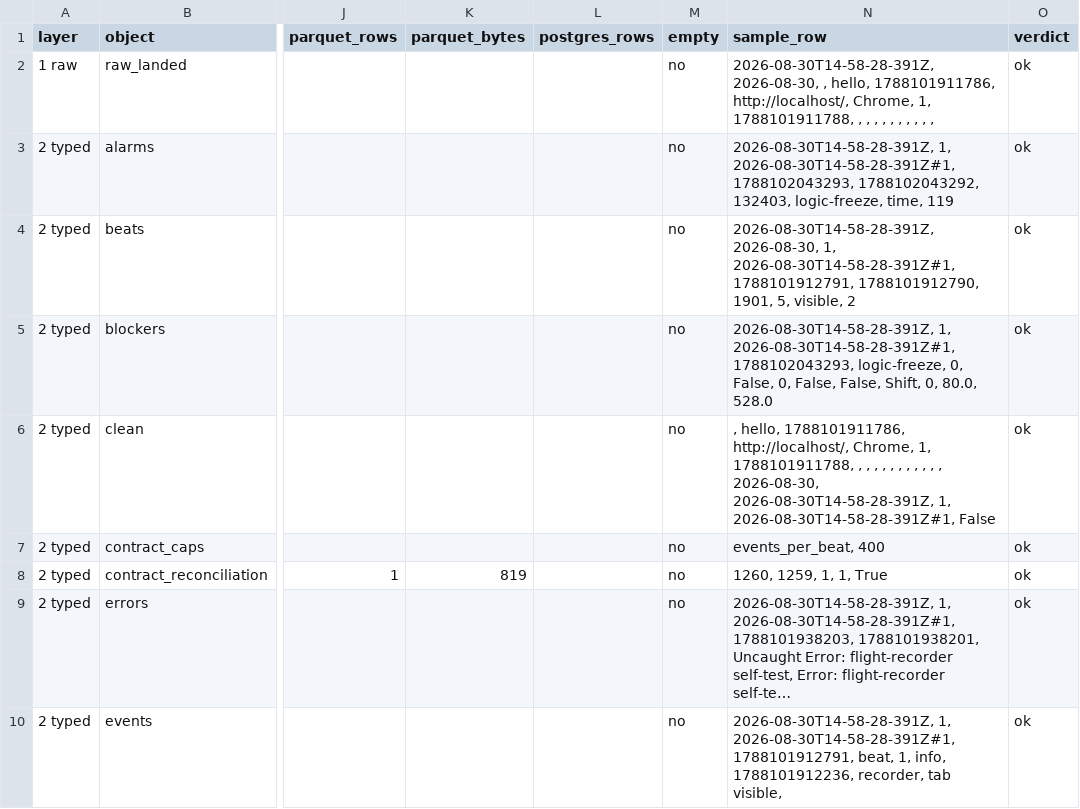
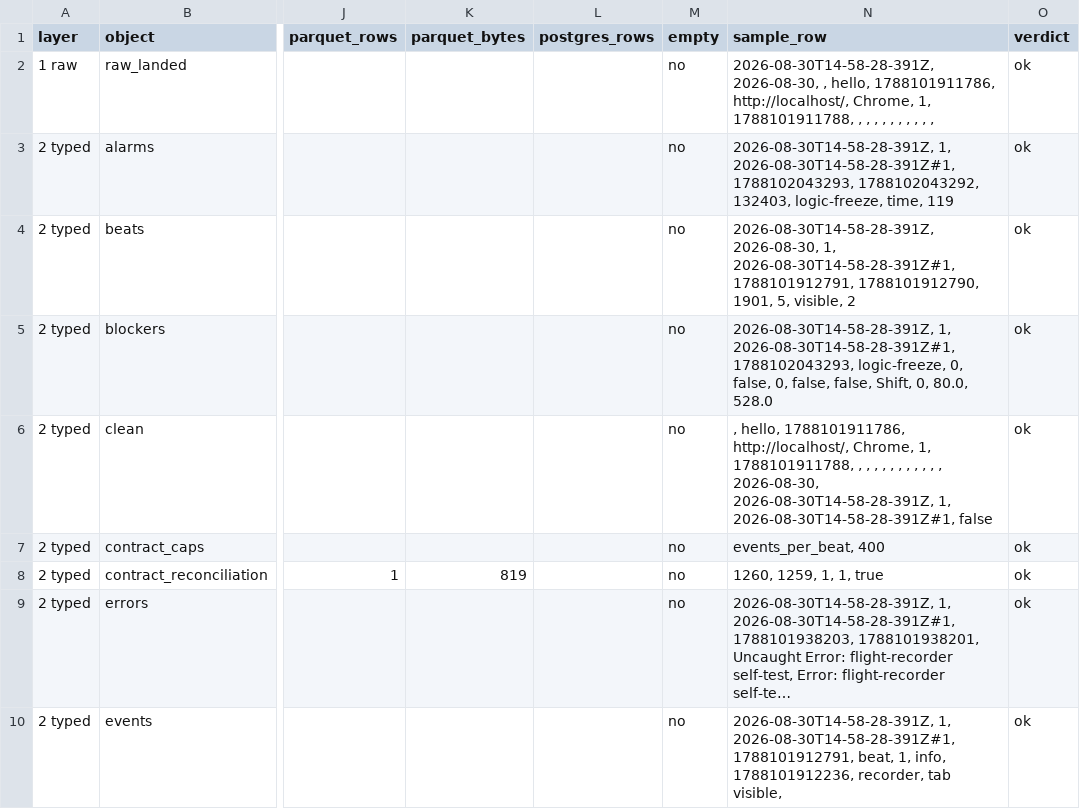
Before and after one commit to MrBisonte/flightdeck, a CSV file: docs/qa/e2e-evidence.csv, drawn as a sheet; only a part is shown, gaps mark what is left out; long unchanged cells end in …; the diff covers the shown part only; the diff names each change by its address in the sheet, - before the commit and + after, or states it on an @@ line.

```diff
--- a/docs/qa/e2e-evidence.csv
+++ b/docs/qa/e2e-evidence.csv
-N5 (sample_row): …logic-freeze, 0, False, 0, False, False, Shift, 0,…
+N5 (sample_row): …logic-freeze, 0, false, 0, false, false, Shift, 0,…
-N6 (sample_row): …1, 2026-08-30T14-58-28-391Z#1, False
+N6 (sample_row): …1, 2026-08-30T14-58-28-391Z#1, false
-N8 (sample_row): 1260, 1259, 1, 1, True
+N8 (sample_row): 1260, 1259, 1, 1, true
```
Also changed, not shown: 1 added row and 26 edited cells elsewhere in this file, 7 other files.
